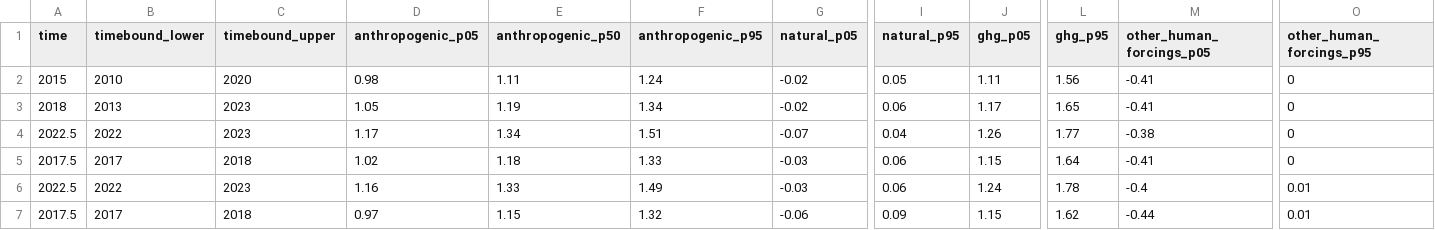
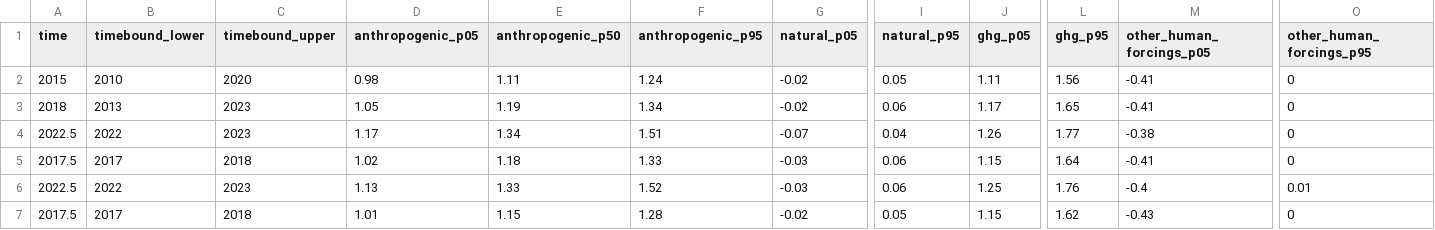
Before and after one commit to ClimateIndicator/data, a CSV file: data/anthropogenic_warming/Gillett_GMST_headlines.csv, drawn as a sheet; only a part is shown, gaps mark what is left out; the diff names each change by its address in the sheet, - before the commit and + after, or states it on an @@ line.

Commit message:
final update to Gillett et al. GMST SR1.5 method

```diff
--- a/data/anthropogenic_warming/Gillett_GMST_headlines.csv
+++ b/data/anthropogenic_warming/Gillett_GMST_headlines.csv
-D6 (anthropogenic_p05): 1.16
+D6 (anthropogenic_p05): 1.13
-F6 (anthropogenic_p95): 1.49
+F6 (anthropogenic_p95): 1.52
-J6 (ghg_p05): 1.24
+J6 (ghg_p05): 1.25
-L6 (ghg_p95): 1.78
+L6 (ghg_p95): 1.76
-D7 (anthropogenic_p05): 0.97
+D7 (anthropogenic_p05): 1.01
-F7 (anthropogenic_p95): 1.32
+F7 (anthropogenic_p95): 1.28
-G7 (natural_p05): -0.06
+G7 (natural_p05): -0.02
-I7 (natural_p95): 0.09
+I7 (natural_p95): 0.05
-M7 (other_human_forcings_p05): -0.44
+M7 (other_human_forcings_p05): -0.43
-O7 (other_human_forcings_p95): 0.01
+O7 (other_human_forcings_p95): 0
```
Also changed, not shown: 1 other file.
